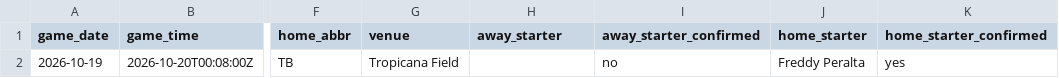
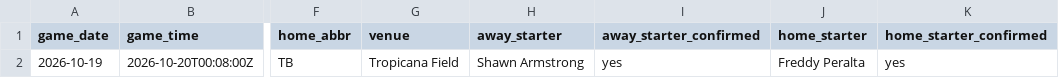
Before and after one commit to ceddto100/Kelly-s-Criterion-calculator, a CSV file: frontend/public/stats/mlb/mlb_slate.csv, drawn as a sheet; only a part is shown, gaps mark what is left out; the diff names each change by its address in the sheet, - before the commit and + after, or states it on an @@ line.

```diff
--- a/frontend/public/stats/mlb/mlb_slate.csv
+++ b/frontend/public/stats/mlb/mlb_slate.csv
-H2 (away_starter): (empty)
+H2 (away_starter): Shawn Armstrong
-I2 (away_starter_confirmed): no
+I2 (away_starter_confirmed): yes
```
Also changed, not shown: frontend/public/stats/nfl/nfl_ppg.csv, frontend/public/stats/nhl/nhl_pp.csv, 16 other files.
